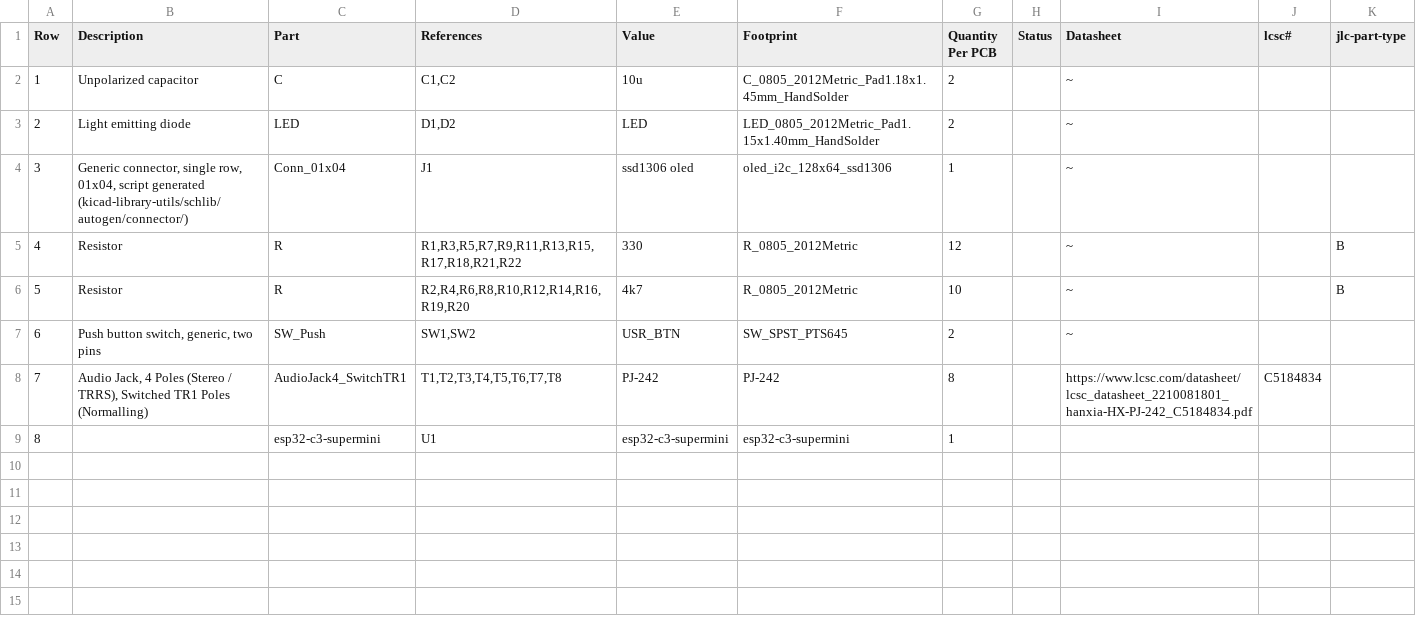
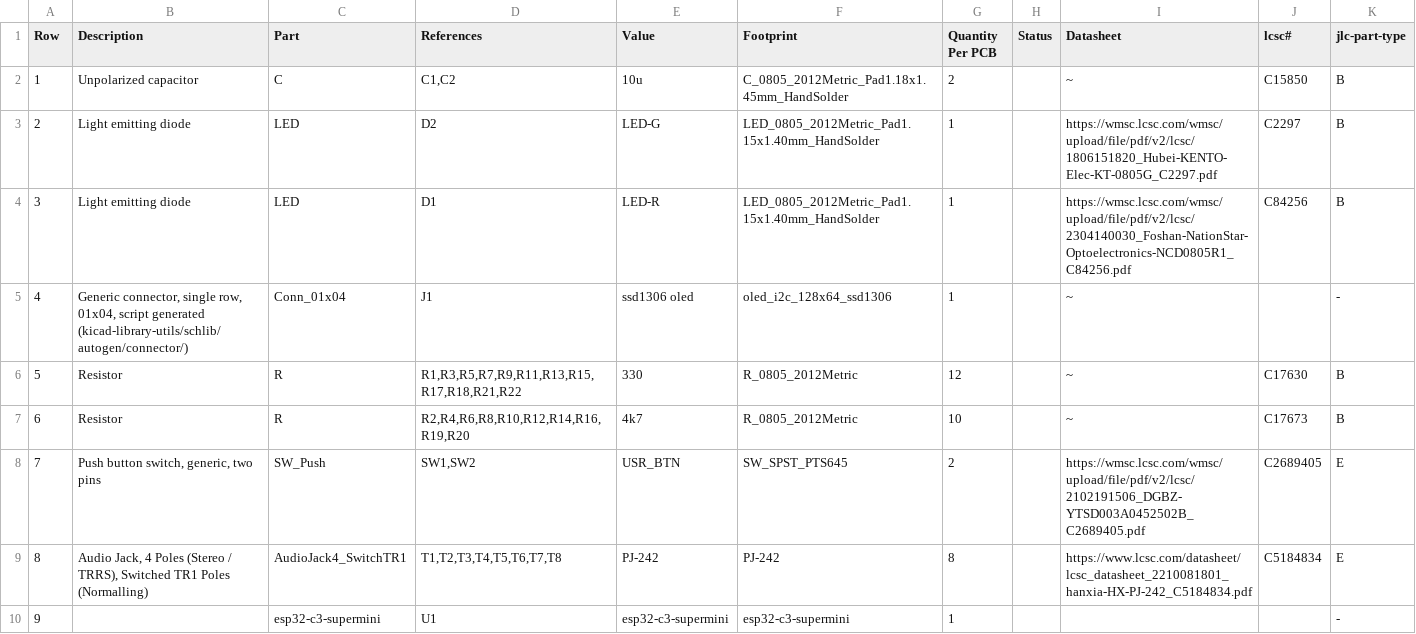
Before and after one commit to makerspacelt/temp-1w8-pro, a CSV file: gen/bom.csv, drawn as a sheet; removed rows and columns are numbered as before the commit, all else as after; the diff names each change by its address in the sheet, - before the commit and + after, or states it on an @@ line.

```diff
--- a/gen/bom.csv
+++ b/gen/bom.csv
-J2 (lcsc#): (empty)
+J2 (lcsc#): C15850
-K2 (jlc-part-type): (empty)
+K2 (jlc-part-type): B
-row 3: 2 | Light emitting diode | LED | D1,D2 | LED | LED_0805_2012Metric_Pad1.15x1.40mm_HandSolder | 2 |  | ~
+row 3: 2 | Light emitting diode | LED | D2 | LED-G | LED_0805_2012Metric_Pad1.15x1.40mm_HandSolder | 1 |  | https://wmsc.lcsc.com/wmsc/upload/file/pdf/v2/lcsc/1806151820_Hubei-KENTO-Elec-KT-0805G_C2297.pdf | C2297 | B
+row 4: 3 | Light emitting diode | LED | D1 | LED-R | LED_0805_2012Metric_Pad1.15x1.40mm_HandSolder | 1 |  | https://wmsc.lcsc.com/wmsc/upload/file/pdf/v2/lcsc/2304140030_Foshan-NationStar-Optoelectronics-NCD0805R1_C84256.pdf | C84256 | B
@@ column A (Row) renumbered from row 5 down @@
-K5 (jlc-part-type): (empty)
+K5 (jlc-part-type): -
-J6 (lcsc#): (empty)
+J6 (lcsc#): C17630
-J7 (lcsc#): (empty)
+J7 (lcsc#): C17673
-I8 (Datasheet): ~
+I8 (Datasheet): https://wmsc.lcsc.com/wmsc/upload/file/pdf/v2/lcsc/2102191506_DGBZ-YTSD003A0452502B_C2689405.pdf
-J8 (lcsc#): (empty)
+J8 (lcsc#): C2689405
-K8:K9 (jlc-part-type): (empty)
+K8:K9 (jlc-part-type): E
-K10 (jlc-part-type): (empty)
+K10 (jlc-part-type): -
```
Also changed, not shown: gen/single/_bom.csv, 8 other files.
